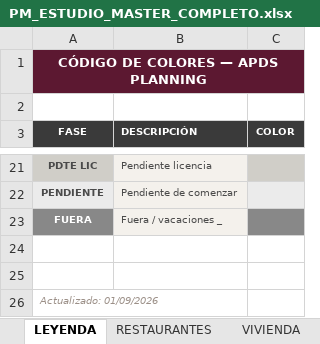
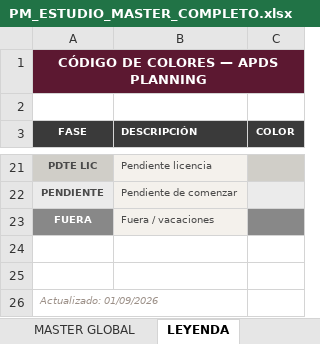
Before and after one commit to javierjimenezcisneros-create/apds-pm-estudio, an Excel workbook: PM_ESTUDIO_MASTER_COMPLETO.xlsx, sheet LEYENDA, drawn as a sheet; only a part is shown, gaps mark what is left out; values as stored, in another font and other column widths than the file's, no borders; the diff names each change by its address in the sheet, - before the commit and + after, or states it on an @@ line.

```diff
--- a/PM_ESTUDIO_MASTER_COMPLETO.xlsx (sheet LEYENDA)
+++ b/PM_ESTUDIO_MASTER_COMPLETO.xlsx (sheet LEYENDA)
+sheet tab: MASTER GLOBAL
-B23 (DESCRIPCIÓN): Fuera / vacaciones _
+B23 (DESCRIPCIÓN): Fuera / vacaciones
```
